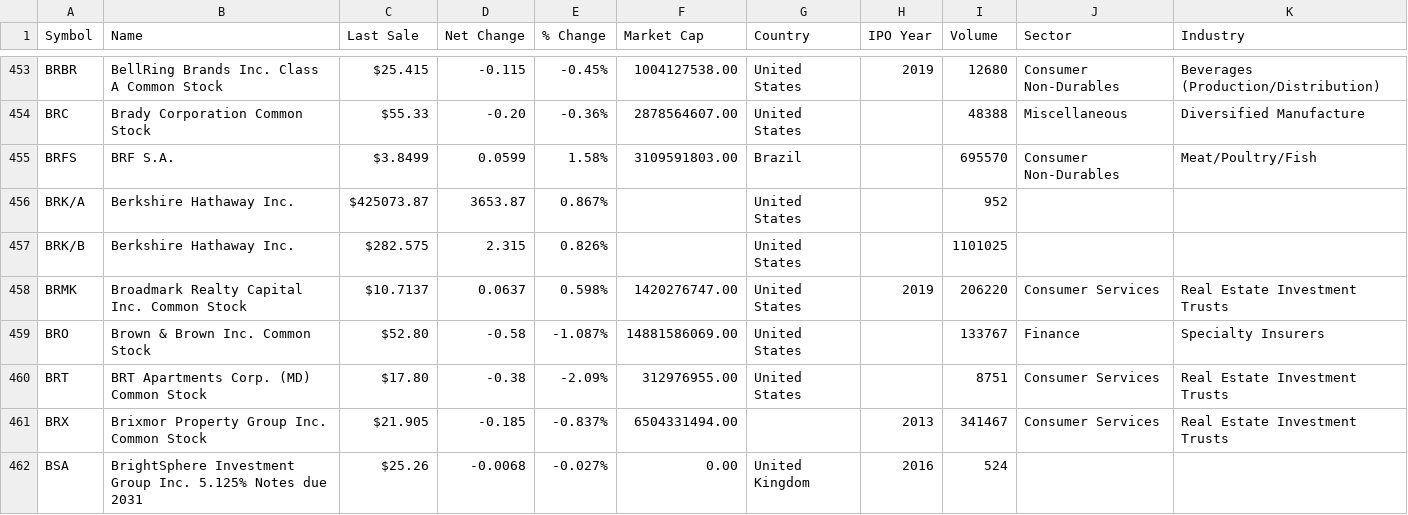
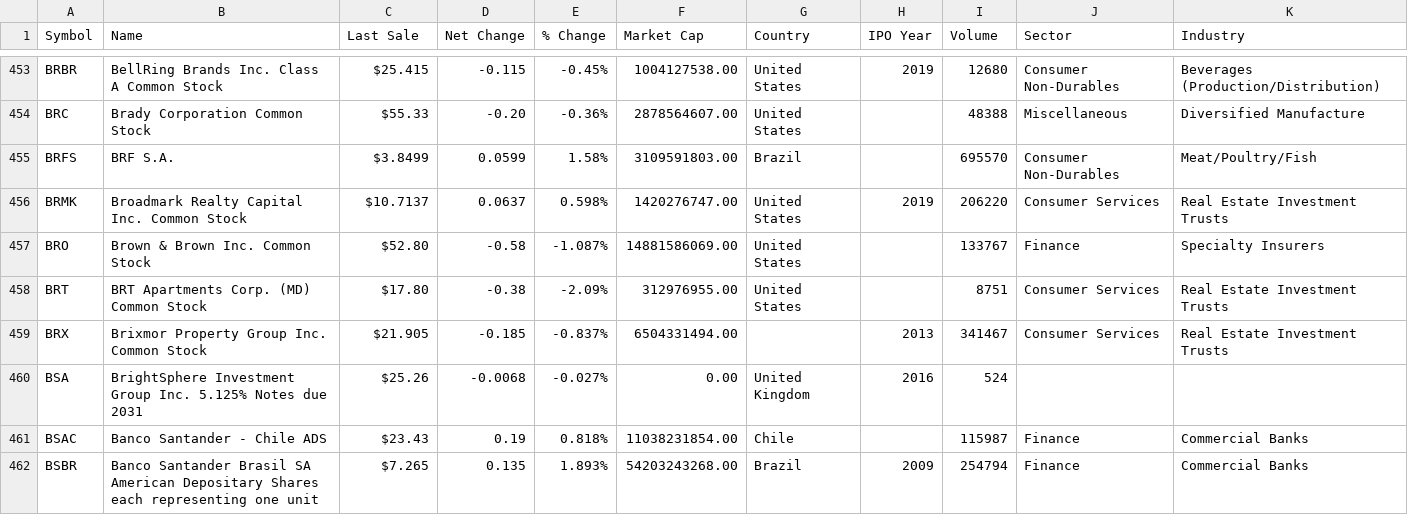
Before and after one commit to estrada-josh/ichi-bol, a CSV file: nyse.csv, drawn as a sheet; only a part is shown, gaps mark what is left out; the shorter side is filled out with more unchanged rows; the diff names each change by its address in the sheet, - before the commit and + after, or states it on an @@ line.

```diff
--- a/nyse.csv
+++ b/nyse.csv
-row 456: BRK/A | Berkshire Hathaway Inc. | $425073.87 | 3653.87 | 0.867% |  | United States |  | 952
-row 457: BRK/B | Berkshire Hathaway Inc. | $282.575 | 2.315 | 0.826% |  | United States |  | 1101025
```
Also changed, not shown: nasdaq.csv, 3 other files.
